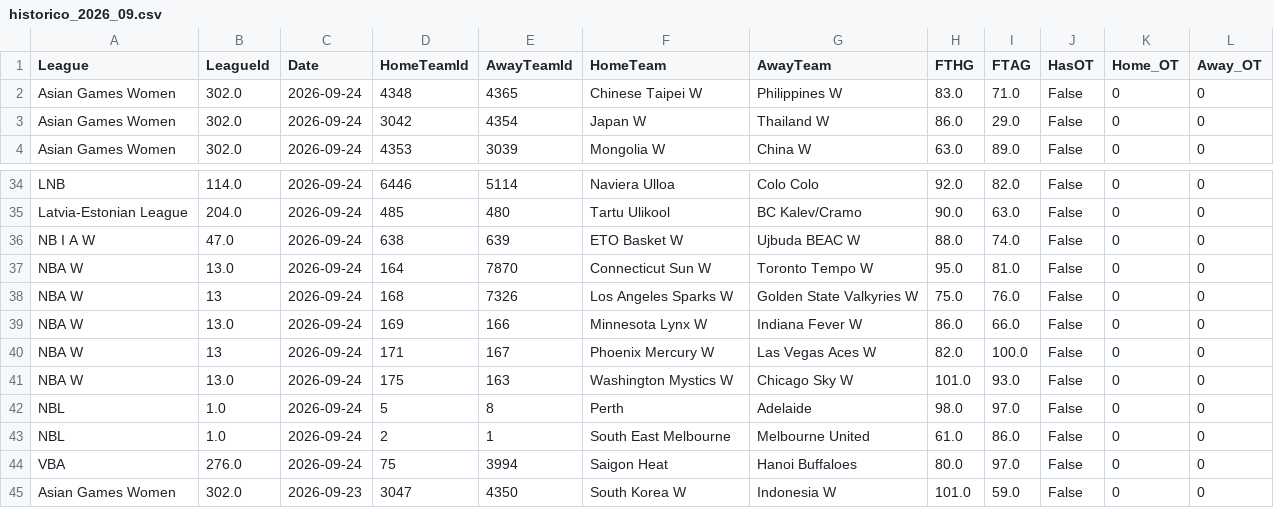
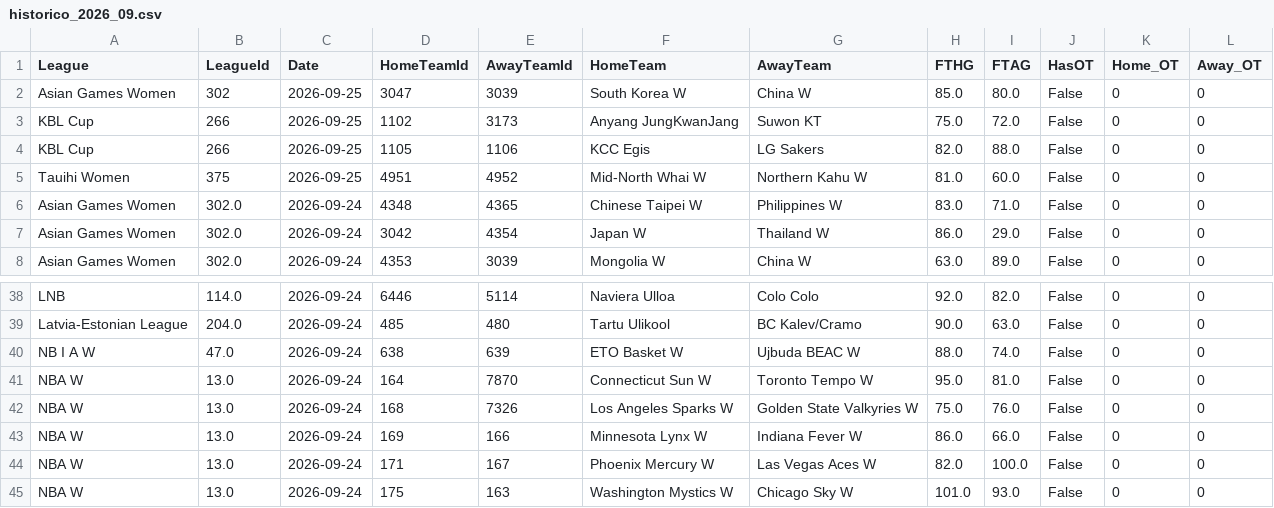
Before and after one commit to MatiasEspildora/pulpo-paul-bot, a CSV file: historico_mensual/basketball/historico_2026_09.csv, drawn as a sheet; only a part is shown, gaps mark what is left out; the shorter side is filled out with more unchanged rows.

```diff
--- a/historico_mensual/basketball/historico_2026_09.csv
+++ b/historico_mensual/basketball/historico_2026_09.csv
@@ -1,2 +1,6 @@
 League,LeagueId,Date,HomeTeamId,AwayTeamId,HomeTeam,AwayTeam,FTHG,FTAG,HasOT,Home_OT,Away_OT
+Asian Games Women,302,2026-09-25,3047,3039,South Korea W,China W,85.0,80.0,False,0,0
+KBL Cup,266,2026-09-25,1102,3173,Anyang JungKwanJang,Suwon KT,75.0,72.0,False,0,0
+KBL Cup,266,2026-09-25,1105,1106,KCC Egis,LG Sakers,82.0,88.0,False,0,0
+Tauihi Women,375,2026-09-25,4951,4952,Mid-North Whai W,Northern Kahu W,81.0,60.0,False,0,0
 Asian Games Women,302.0,2026-09-24,4348,4365,Chinese Taipei W,Philippines W,83.0,71.0,False,0,0
@@ -37,5 +41,5 @@ NB I A W,47.0,2026-09-24,638,639,ETO Basket W,Ujbuda BEAC W,88.0,74.0,False,0,0
 NBA W,13.0,2026-09-24,164,7870,Connecticut Sun W,Toronto Tempo W,95.0,81.0,False,0,0
-NBA W,13,2026-09-24,168,7326,Los Angeles Sparks W,Golden State Valkyries W,75.0,76.0,False,0,0
+NBA W,13.0,2026-09-24,168,7326,Los Angeles Sparks W,Golden State Valkyries W,75.0,76.0,False,0,0
 NBA W,13.0,2026-09-24,169,166,Minnesota Lynx W,Indiana Fever W,86.0,66.0,False,0,0
-NBA W,13,2026-09-24,171,167,Phoenix Mercury W,Las Vegas Aces W,82.0,100.0,False,0,0
+NBA W,13.0,2026-09-24,171,167,Phoenix Mercury W,Las Vegas Aces W,82.0,100.0,False,0,0
 NBA W,13.0,2026-09-24,175,163,Washington Mystics W,Chicago Sky W,101.0,93.0,False,0,0
```
Also changed, not shown: 5 other files.
